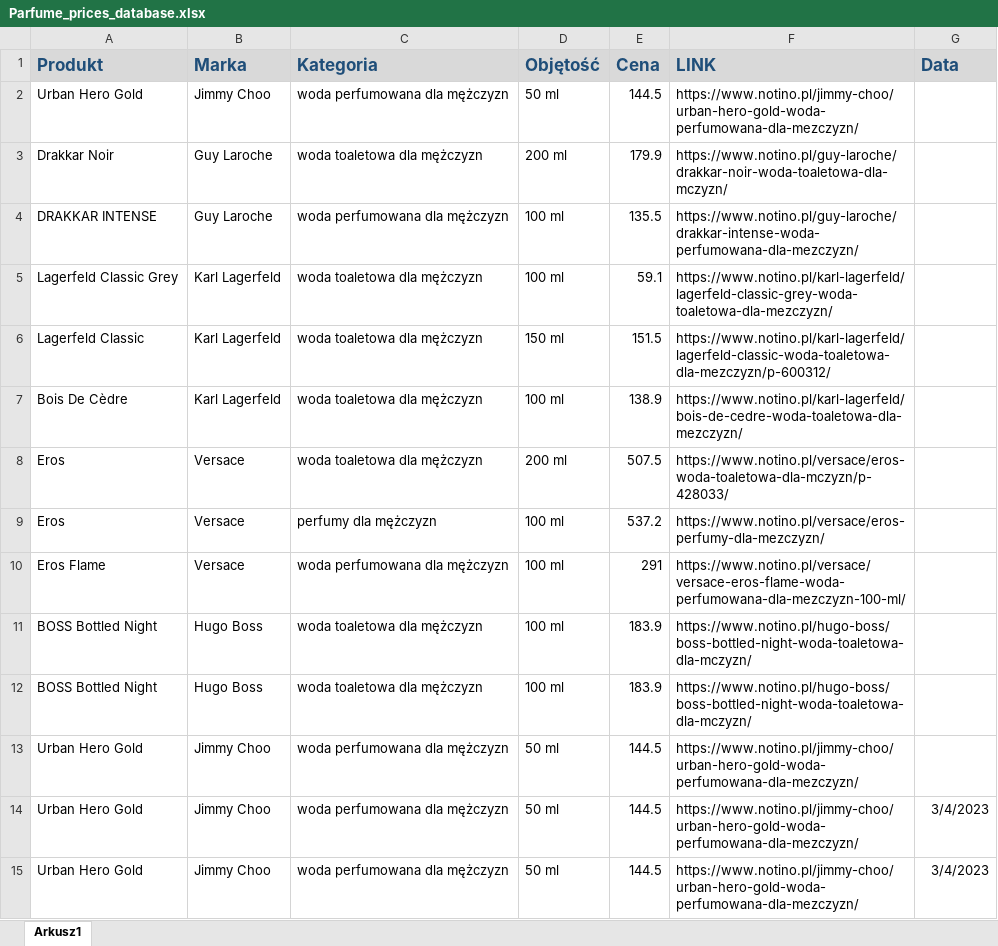
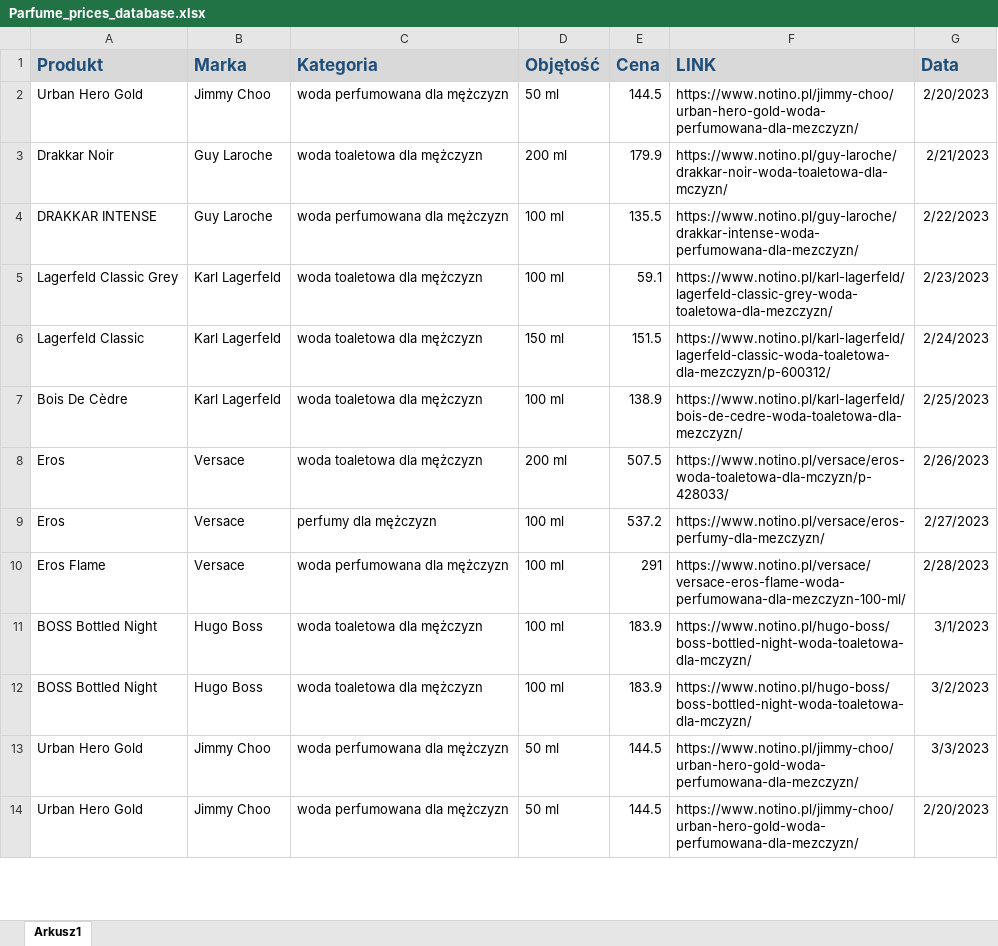
Before and after one commit to mrowki35/Fragrance_data_app, an Excel workbook: Parfume_prices_database.xlsx, sheet Arkusz1, drawn as a sheet; only a part is shown; values as stored, in another font and other column widths than the file's, no borders; removed rows and columns are numbered as before the commit, all else as after; the diff covers the shown part only; the diff names each change by its address in the sheet, - before the commit and + after, or states it on an @@ line.

```diff
--- a/Parfume_prices_database.xlsx (sheet Arkusz1)
+++ b/Parfume_prices_database.xlsx (sheet Arkusz1)
-G2 (Data): (empty)
+G2 (Data): 2/20/2023
-G3 (Data): (empty)
+G3 (Data): 2/21/2023
-G4 (Data): (empty)
+G4 (Data): 2/22/2023
-G5 (Data): (empty)
+G5 (Data): 2/23/2023
-G6 (Data): (empty)
+G6 (Data): 2/24/2023
-G7 (Data): (empty)
+G7 (Data): 2/25/2023
-G8 (Data): (empty)
+G8 (Data): 2/26/2023
-G9 (Data): (empty)
+G9 (Data): 2/27/2023
-G10 (Data): (empty)
+G10 (Data): 2/28/2023
-G11 (Data): (empty)
+G11 (Data): 3/1/2023
-G12 (Data): (empty)
+G12 (Data): 3/2/2023
-row 13: Urban Hero Gold | Jimmy Choo | woda perfumowana dla mężczyzn | 50 ml | 144.5 | https://www.notino.pl/jimmy-choo/urban-hero-gold-woda-perfumowana-dla-mezczyzn/
-G13 (Data): 3/4/2023
+G13 (Data): 3/3/2023
-G14 (Data): 3/4/2023
+G14 (Data): 2/20/2023
```
Also changed, not shown: 10 added rows, 3 removed rows and 1 edited cell elsewhere in this sheet, 1 other file.
